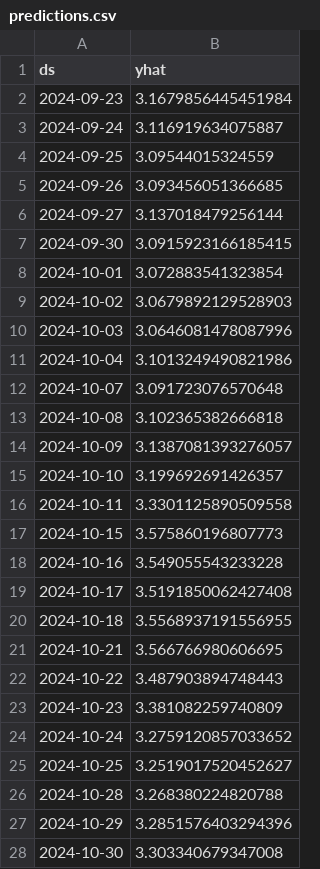
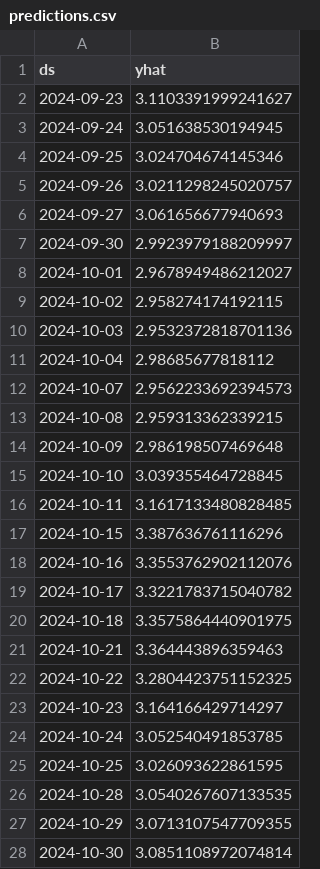
Before and after one commit to rohanrvpatil/gold_price_prediction, a CSV file: datasets/predictions.csv, drawn as a sheet; only a part is shown; the diff covers the shown part only.

```diff
--- a/datasets/predictions.csv
+++ b/datasets/predictions.csv
@@ -1,28 +1,28 @@
 ds,yhat
-2024-09-23,3.1679856445451984
-2024-09-24,3.116919634075887
-2024-09-25,3.09544015324559
-2024-09-26,3.093456051366685
-2024-09-27,3.137018479256144
-2024-09-30,3.0915923166185415
-2024-10-01,3.072883541323854
-2024-10-02,3.0679892129528903
-2024-10-03,3.0646081478087996
-2024-10-04,3.1013249490821986
-2024-10-07,3.091723076570648
-2024-10-08,3.102365382666818
-2024-10-09,3.1387081393276057
-2024-10-10,3.199692691426357
-2024-10-11,3.3301125890509558
-2024-10-15,3.575860196807773
-2024-10-16,3.549055543233228
-2024-10-17,3.5191850062427408
-2024-10-18,3.5568937191556955
-2024-10-21,3.566766980606695
-2024-10-22,3.487903894748443
-2024-10-23,3.381082259740809
-2024-10-24,3.2759120857033652
-2024-10-25,3.2519017520452627
-2024-10-28,3.268380224820788
-2024-10-29,3.2851576403294396
-2024-10-30,3.303340679347008
+2024-09-23,3.1103391999241627
+2024-09-24,3.051638530194945
+2024-09-25,3.024704674145346
+2024-09-26,3.0211298245020757
+2024-09-27,3.061656677940693
+2024-09-30,2.9923979188209997
+2024-10-01,2.9678949486212027
+2024-10-02,2.958274174192115
+2024-10-03,2.9532372818701136
+2024-10-04,2.98685677818112
+2024-10-07,2.9562233692394573
+2024-10-08,2.959313362339215
+2024-10-09,2.986198507469648
+2024-10-10,3.039355464728845
+2024-10-11,3.1617133480828485
+2024-10-15,3.387636761116296
+2024-10-16,3.3553762902112076
+2024-10-17,3.3221783715040782
+2024-10-18,3.3575864440901975
+2024-10-21,3.364443896359463
+2024-10-22,3.2804423751152325
+2024-10-23,3.164166429714297
+2024-10-24,3.052540491853785
+2024-10-25,3.026093622861595
+2024-10-28,3.0540267607133535
+2024-10-29,3.0713107547709355
+2024-10-30,3.0851108972074814
```
Also changed, not shown: 3 edited cells elsewhere in this file, datasets/historical_prices.csv, 4 other files.
